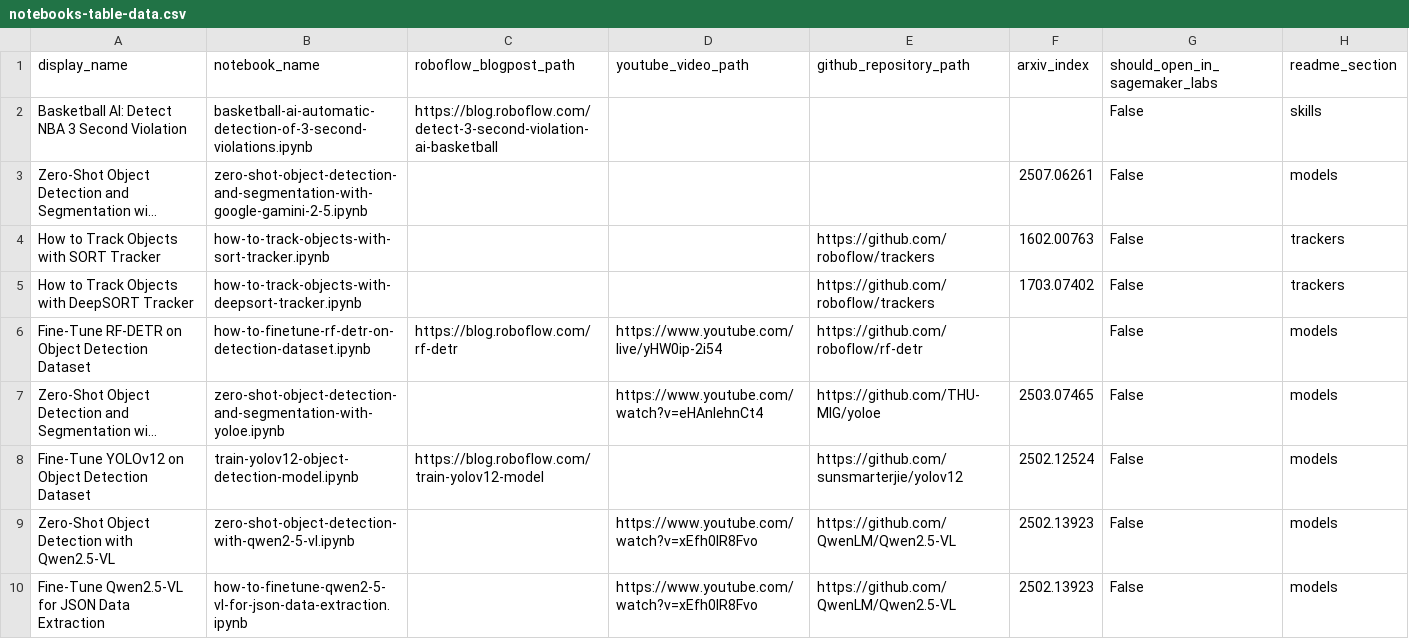
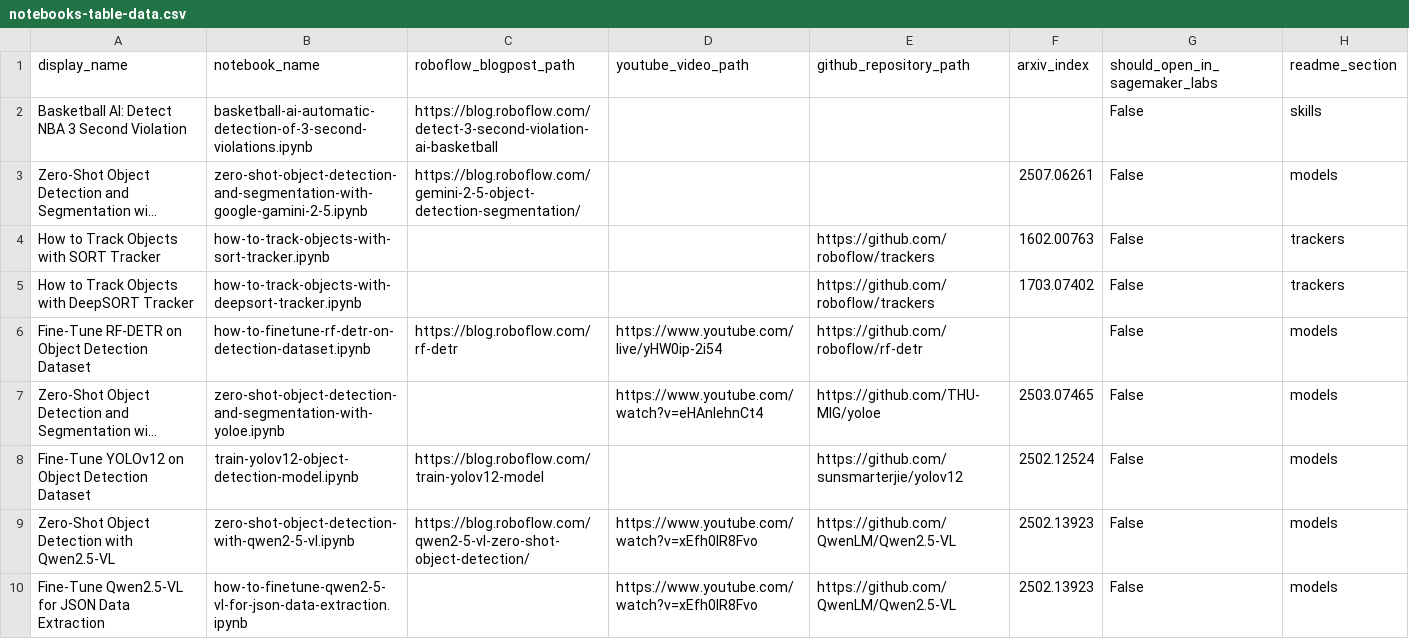
Before and after one commit to roboflow/notebooks, a CSV file: automation/notebooks-table-data.csv, drawn as a sheet; only a part is shown; long unchanged cells end in …; the diff names each change by its address in the sheet, - before the commit and + after, or states it on an @@ line.

Commit message:
Add blog post links

```diff
--- a/automation/notebooks-table-data.csv
+++ b/automation/notebooks-table-data.csv
-C3 (roboflow_blogpost_path): (empty)
+C3 (roboflow_blogpost_path): https://blog.roboflow.com/gemini-2-5-object-detection-segmentation/
-C9 (roboflow_blogpost_path): (empty)
+C9 (roboflow_blogpost_path): https://blog.roboflow.com/qwen2-5-vl-zero-shot-object-detection/
```
